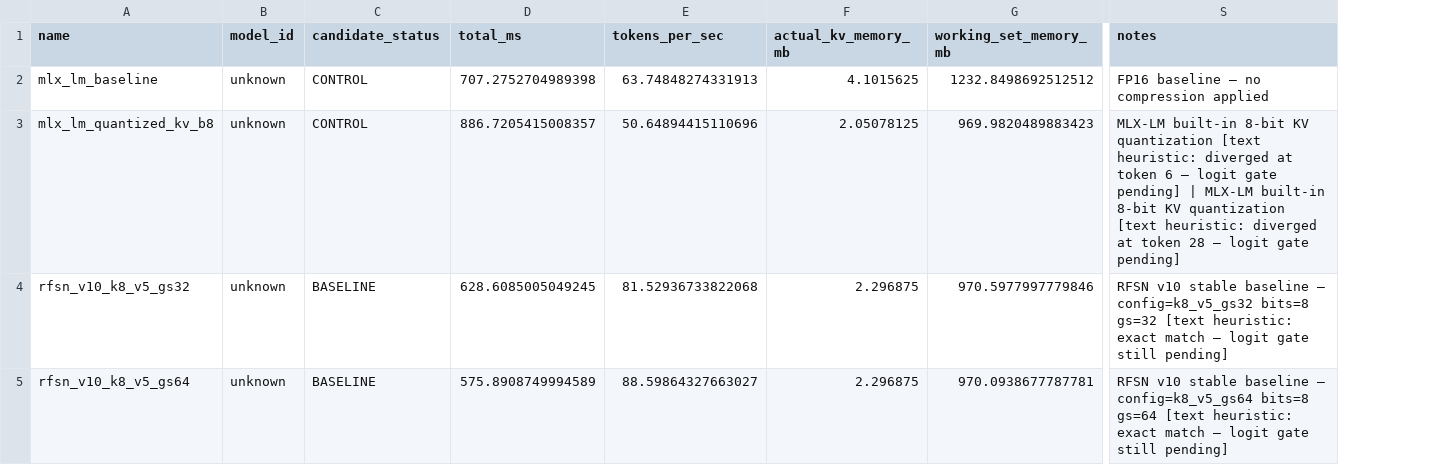
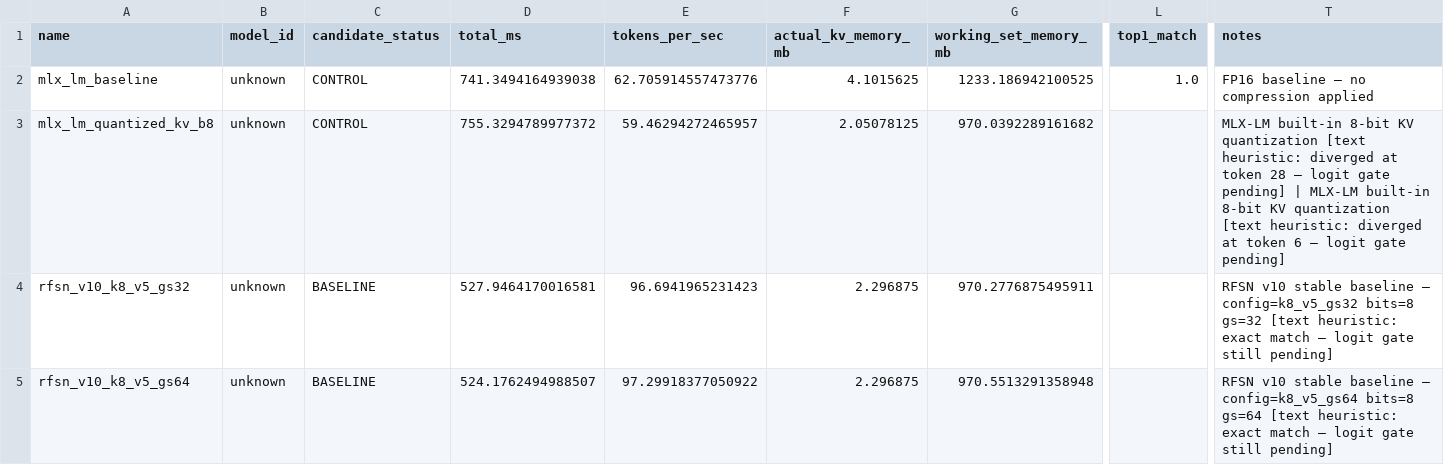
Before and after one commit to dawsonblock/MLX-RFSN-main, a CSV file: artifacts/bench/shootout/quick/results.csv, drawn as a sheet; only a part is shown, gaps mark what is left out; addresses are those after the commit; the diff covers the shown part only; the diff names each change by its address in the sheet, - before the commit and + after, or states it on an @@ line.

```diff
--- a/artifacts/bench/shootout/quick/results.csv
+++ b/artifacts/bench/shootout/quick/results.csv
+column L (top1_match), row 2: 1.0
-D2 (total_ms): 707.2752704989398
+D2 (total_ms): 741.3494164939038
-E2 (tokens_per_sec): 63.74848274331913
+E2 (tokens_per_sec): 62.705914557473776
-G2 (working_set_memory_mb): 1232.8498692512512
+G2 (working_set_memory_mb): 1233.186942100525
-D3 (total_ms): 886.7205415008357
+D3 (total_ms): 755.3294789977372
-E3 (tokens_per_sec): 50.64894415110696
+E3 (tokens_per_sec): 59.46294272465957
-G3 (working_set_memory_mb): 969.9820489883423
+G3 (working_set_memory_mb): 970.0392289161682
-T3 (notes): …at token 6 — logit gate pending] | MLX-LM built-in 8-bit KV quantization [text heuristic: diverged at token 28 — logit…
+T3 (notes): …at token 28 — logit gate pending] | MLX-LM built-in 8-bit KV quantization [text heuristic: diverged at token 6 — logit…
-D4 (total_ms): 628.6085005049245
+D4 (total_ms): 527.9464170016581
-E4 (tokens_per_sec): 81.52936733822068
+E4 (tokens_per_sec): 96.6941965231423
-G4 (working_set_memory_mb): 970.5977997779846
+G4 (working_set_memory_mb): 970.2776875495911
-D5 (total_ms): 575.8908749994589
+D5 (total_ms): 524.1762494988507
-E5 (tokens_per_sec): 88.59864327663027
+E5 (tokens_per_sec): 97.29918377050922
-G5 (working_set_memory_mb): 970.0938677787781
+G5 (working_set_memory_mb): 970.5513291358948
```
Also changed, not shown: 11 edited cells elsewhere in this file, artifacts/bench/shootout/full_logit/results.csv, artifacts/bench/shootout/memory/results.csv, 11 other files.
